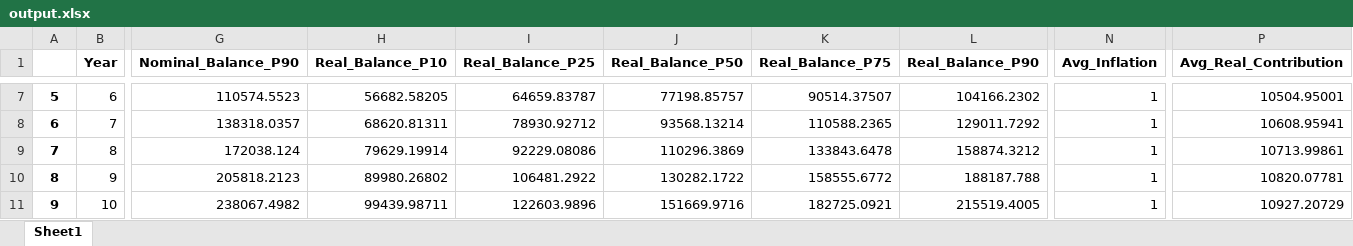
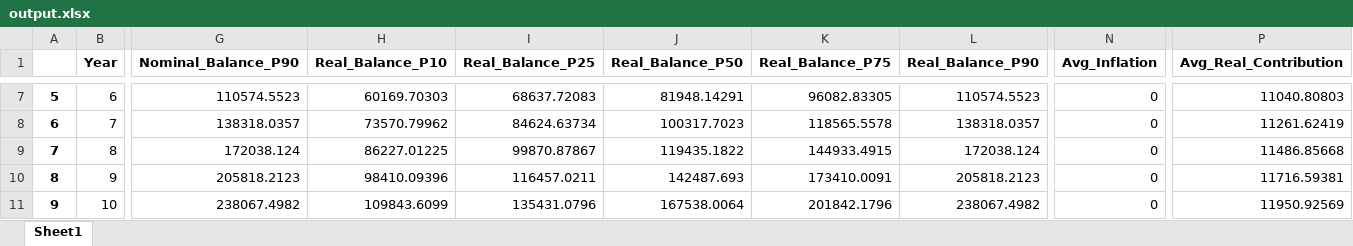
Before and after one commit to michaelstewart583/monte-carlo-retirement, an Excel workbook: output.xlsx, sheet Sheet1, drawn as a sheet; only a part is shown, gaps mark what is left out; values as stored, in another font and other column widths than the file's, no borders; the diff covers the shown part only; the diff names each change by its address in the sheet, - before the commit and + after, or states it on an @@ line.

```diff
--- a/output.xlsx (sheet Sheet1)
+++ b/output.xlsx (sheet Sheet1)
-H7 (Real_Balance_P10): 56682.58205
+H7 (Real_Balance_P10): 60169.70303
-I7 (Real_Balance_P25): 64659.83787
+I7 (Real_Balance_P25): 68637.72083
-J7 (Real_Balance_P50): 77198.85757
+J7 (Real_Balance_P50): 81948.14291
-K7 (Real_Balance_P75): 90514.37507
+K7 (Real_Balance_P75): 96082.83305
-L7 (Real_Balance_P90): 104166.2302
+L7 (Real_Balance_P90): 110574.5523
-N7:N11 (Avg_Inflation): 1
+N7:N11 (Avg_Inflation): 0
-P7 (Avg_Real_Contribution): 10504.95001
+P7 (Avg_Real_Contribution): 11040.80803
-H8 (Real_Balance_P10): 68620.81311
+H8 (Real_Balance_P10): 73570.79962
-I8 (Real_Balance_P25): 78930.92712
+I8 (Real_Balance_P25): 84624.63734
-J8 (Real_Balance_P50): 93568.13214
+J8 (Real_Balance_P50): 100317.7023
-K8 (Real_Balance_P75): 110588.2365
+K8 (Real_Balance_P75): 118565.5578
-L8 (Real_Balance_P90): 129011.7292
+L8 (Real_Balance_P90): 138318.0357
-P8 (Avg_Real_Contribution): 10608.95941
+P8 (Avg_Real_Contribution): 11261.62419
-H9 (Real_Balance_P10): 79629.19914
+H9 (Real_Balance_P10): 86227.01225
-I9 (Real_Balance_P25): 92229.08086
+I9 (Real_Balance_P25): 99870.87867
-J9 (Real_Balance_P50): 110296.3869
+J9 (Real_Balance_P50): 119435.1822
-K9 (Real_Balance_P75): 133843.6478
+K9 (Real_Balance_P75): 144933.4915
-L9 (Real_Balance_P90): 158874.3212
+L9 (Real_Balance_P90): 172038.124
-P9 (Avg_Real_Contribution): 10713.99861
+P9 (Avg_Real_Contribution): 11486.85668
-H10 (Real_Balance_P10): 89980.26802
+H10 (Real_Balance_P10): 98410.09396
-I10 (Real_Balance_P25): 106481.2922
+I10 (Real_Balance_P25): 116457.0211
-J10 (Real_Balance_P50): 130282.1722
+J10 (Real_Balance_P50): 142487.693
-K10 (Real_Balance_P75): 158555.6772
+K10 (Real_Balance_P75): 173410.0091
-L10 (Real_Balance_P90): 188187.788
+L10 (Real_Balance_P90): 205818.2123
-P10 (Avg_Real_Contribution): 10820.07781
+P10 (Avg_Real_Contribution): 11716.59381
-H11 (Real_Balance_P10): 99439.98711
+H11 (Real_Balance_P10): 109843.6099
-I11 (Real_Balance_P25): 122603.9896
+I11 (Real_Balance_P25): 135431.0796
-J11 (Real_Balance_P50): 151669.9716
+J11 (Real_Balance_P50): 167538.0064
-K11 (Real_Balance_P75): 182725.0921
+K11 (Real_Balance_P75): 201842.1796
-L11 (Real_Balance_P90): 215519.4005
+L11 (Real_Balance_P90): 238067.4982
-P11 (Avg_Real_Contribution): 10927.20729
+P11 (Avg_Real_Contribution): 11950.92569
```
Also changed, not shown: 523 edited cells elsewhere in this sheet, 1 other file.
